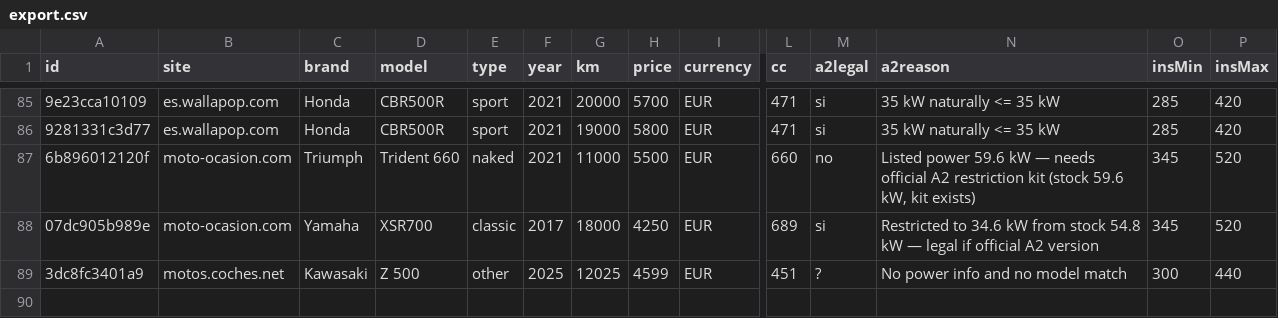
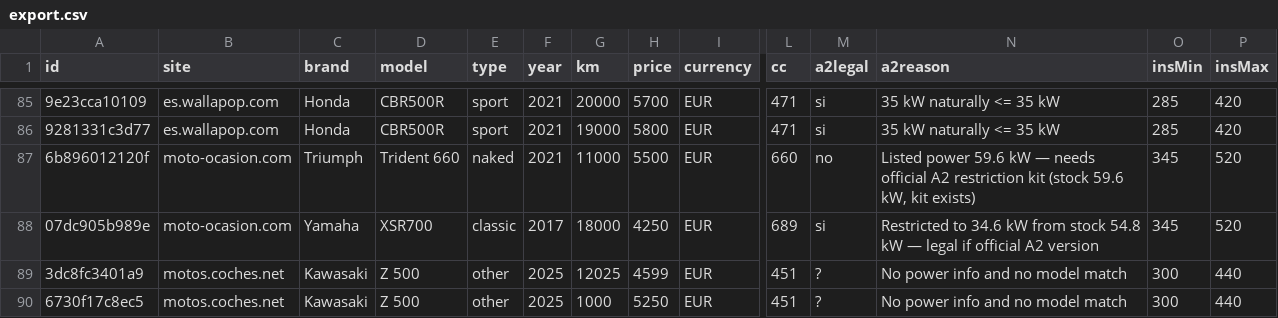
Before and after one commit to jonlautenschlager-partn/nnext-moto, a CSV file: data/export.csv, drawn as a sheet; only a part is shown, gaps mark what is left out; rows hold the shown columns only; the diff names each change by its address in the sheet, - before the commit and + after, or states it on an @@ line.

```diff
--- a/data/export.csv
+++ b/data/export.csv
+row 90: 6730f17c8ec5 | motos.coches.net | Kawasaki | Z 500 | other | 2025 | 1000 | 5250 | EUR | 451 | ? | No power info and no model match | 300 | 440
```
Also changed, not shown: 7 other files.
